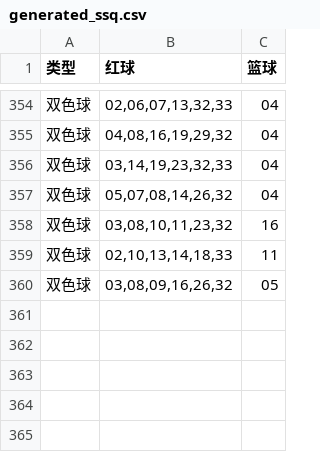
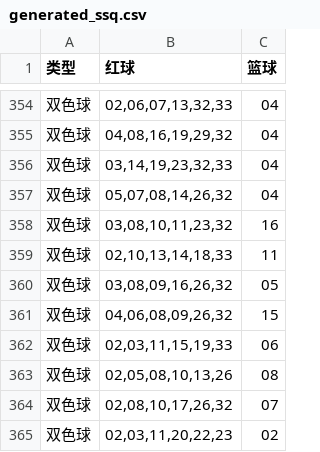
Before and after one commit to hc353167950/new_project, a CSV file: message/data/generated_ssq.csv, drawn as a sheet; only a part is shown, gaps mark what is left out; the diff names each change by its address in the sheet, - before the commit and + after, or states it on an @@ line.

```diff
--- a/message/data/generated_ssq.csv
+++ b/message/data/generated_ssq.csv
+row 361: 双色球 | 04,06,08,09,26,32 | 15
+row 362: 双色球 | 02,03,11,15,19,33 | 06
+row 363: 双色球 | 02,05,08,10,13,26 | 08
+row 364: 双色球 | 02,08,10,17,26,32 | 07
+row 365: 双色球 | 02,03,11,20,22,23 | 02
```
Also changed, not shown: message/data/generated_qxc.csv.
